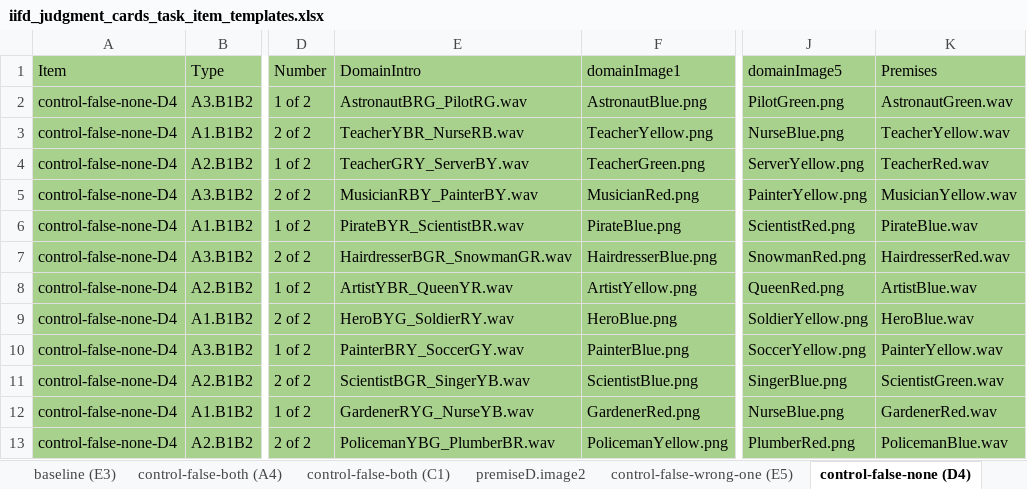
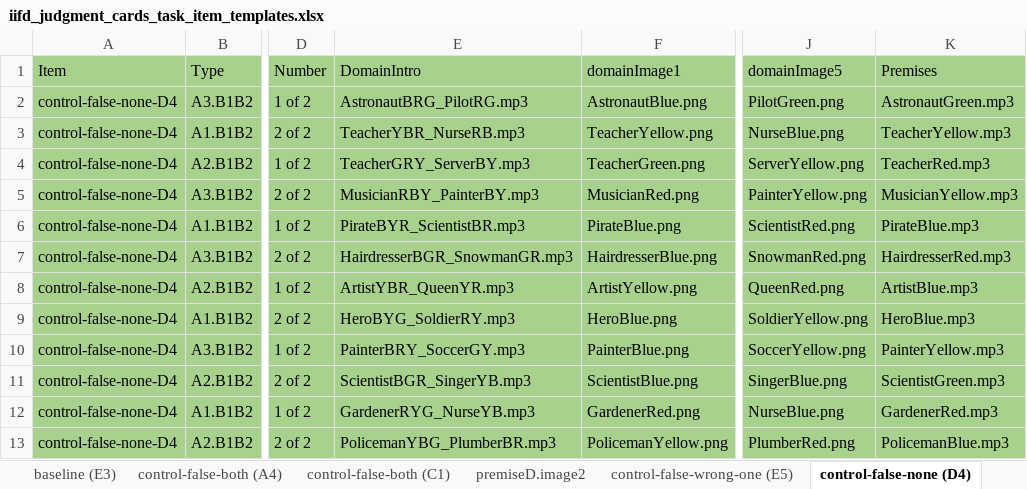
Before and after one commit to redudley/iifd-judgment-cards-french, an Excel workbook: iifd_judgment_cards_task_item_templates.xlsx, sheet control-false-none (D4), drawn as a sheet; only a part is shown, gaps mark what is left out; values as stored, in another font and other column widths than the file's, no borders; the diff names each change by its address in the sheet, - before the commit and + after, or states it on an @@ line.

```diff
--- a/iifd_judgment_cards_task_item_templates.xlsx (sheet control-false-none (D4))
+++ b/iifd_judgment_cards_task_item_templates.xlsx (sheet control-false-none (D4))
-E2 (DomainIntro): AstronautBRG_PilotRG.wav
+E2 (DomainIntro): AstronautBRG_PilotRG.mp3
-K2 (Premises): AstronautGreen.wav
+K2 (Premises): AstronautGreen.mp3
-E3 (DomainIntro): TeacherYBR_NurseRB.wav
+E3 (DomainIntro): TeacherYBR_NurseRB.mp3
-K3 (Premises): TeacherYellow.wav
+K3 (Premises): TeacherYellow.mp3
-E4 (DomainIntro): TeacherGRY_ServerBY.wav
+E4 (DomainIntro): TeacherGRY_ServerBY.mp3
-K4 (Premises): TeacherRed.wav
+K4 (Premises): TeacherRed.mp3
-E5 (DomainIntro): MusicianRBY_PainterBY.wav
+E5 (DomainIntro): MusicianRBY_PainterBY.mp3
-K5 (Premises): MusicianYellow.wav
+K5 (Premises): MusicianYellow.mp3
-E6 (DomainIntro): PirateBYR_ScientistBR.wav
+E6 (DomainIntro): PirateBYR_ScientistBR.mp3
-K6 (Premises): PirateBlue.wav
+K6 (Premises): PirateBlue.mp3
-E7 (DomainIntro): HairdresserBGR_SnowmanGR.wav
+E7 (DomainIntro): HairdresserBGR_SnowmanGR.mp3
-K7 (Premises): HairdresserRed.wav
+K7 (Premises): HairdresserRed.mp3
-E8 (DomainIntro): ArtistYBR_QueenYR.wav
+E8 (DomainIntro): ArtistYBR_QueenYR.mp3
-K8 (Premises): ArtistBlue.wav
+K8 (Premises): ArtistBlue.mp3
-E9 (DomainIntro): HeroBYG_SoldierRY.wav
+E9 (DomainIntro): HeroBYG_SoldierRY.mp3
-K9 (Premises): HeroBlue.wav
+K9 (Premises): HeroBlue.mp3
-E10 (DomainIntro): PainterBRY_SoccerGY.wav
+E10 (DomainIntro): PainterBRY_SoccerGY.mp3
-K10 (Premises): PainterYellow.wav
+K10 (Premises): PainterYellow.mp3
-E11 (DomainIntro): ScientistBGR_SingerYB.wav
+E11 (DomainIntro): ScientistBGR_SingerYB.mp3
-K11 (Premises): ScientistGreen.wav
+K11 (Premises): ScientistGreen.mp3
-E12 (DomainIntro): GardenerRYG_NurseYB.wav
+E12 (DomainIntro): GardenerRYG_NurseYB.mp3
-K12 (Premises): GardenerRed.wav
+K12 (Premises): GardenerRed.mp3
-E13 (DomainIntro): PolicemanYBG_PlumberBR.wav
+E13 (DomainIntro): PolicemanYBG_PlumberBR.mp3
-K13 (Premises): PolicemanBlue.wav
+K13 (Premises): PolicemanBlue.mp3
```
Also changed, not shown: sheet all, sheet control-true (E4), sheet critical-3 (C4), sheet control-false-both (A4), sheet control-false-none (E1), sheet control-true (D1), 18 more sheets.
